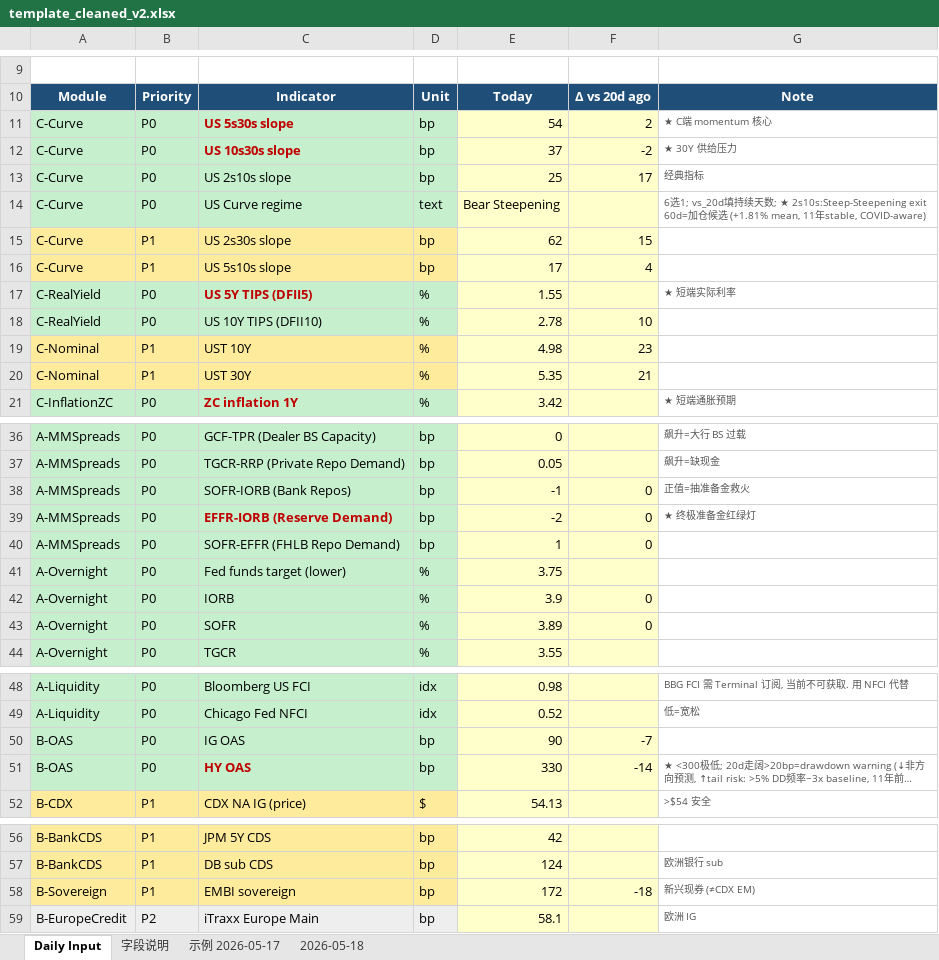
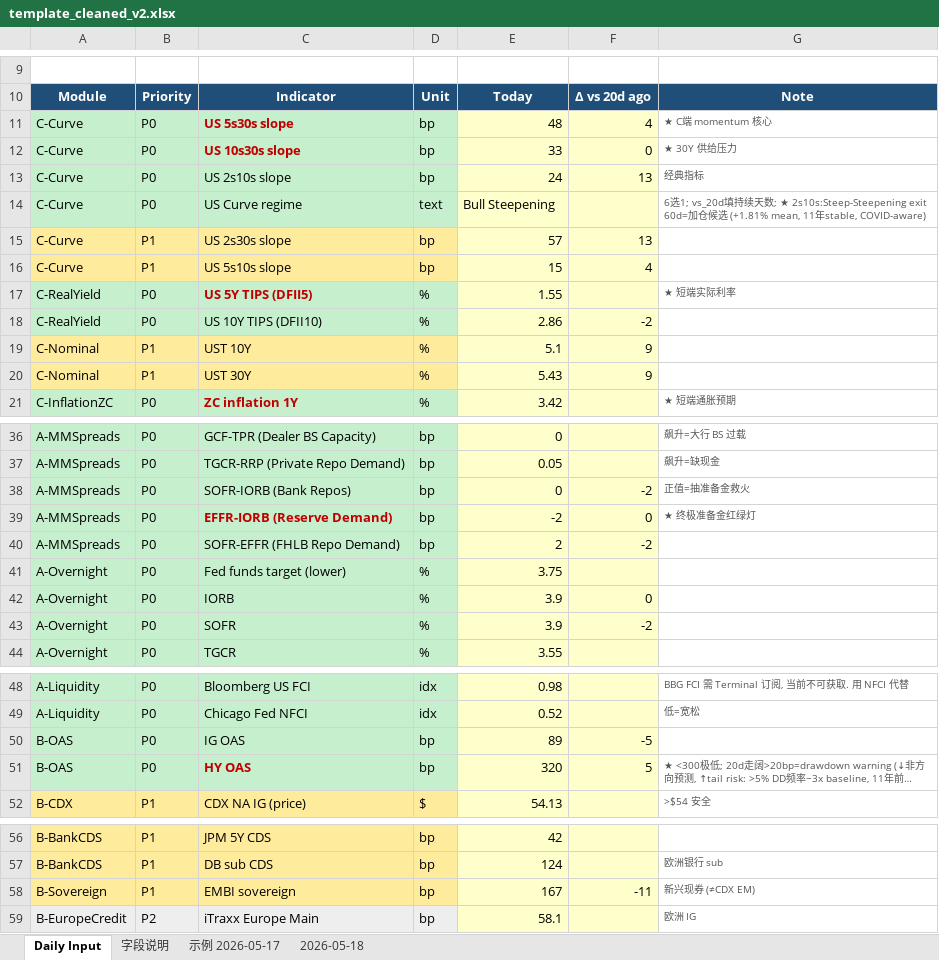
Before and after one commit to slowqqwin-beep/liquidity-monitor, an Excel workbook: template_cleaned_v2.xlsx, sheet Daily Input, drawn as a sheet; only a part is shown, gaps mark what is left out; long unchanged cells end in …; values as stored, in another font and other column widths than the file's, no borders; the diff covers the shown part only; the diff names each change by its address in the sheet, - before the commit and + after, or states it on an @@ line.

```diff
--- a/template_cleaned_v2.xlsx (sheet Daily Input)
+++ b/template_cleaned_v2.xlsx (sheet Daily Input)
-E11: 54
+E11: 48
-F11: 2
+F11: 4
-E12: 37
+E12: 33
-F12: -2
+F12: 0
-E13: 25
+E13: 24
-F13: 17
+F13: 13
-E14: Bear Steepening
+E14: Bull Steepening
-E15: 62
+E15: 57
-F15: 15
+F15: 13
-E16: 17
+E16: 15
-E18: 2.78
+E18: 2.86
-F18: 10
+F18: -2
-E19: 4.98
+E19: 5.1
-F19: 23
+F19: 9
-E20: 5.35
+E20: 5.43
-F20: 21
+F20: 9
-E38: -1
+E38: 0
-F38: 0
+F38: -2
-E40: 1
+E40: 2
-F40: 0
+F40: -2
-E43: 3.89
+E43: 3.9
-F43: 0
+F43: -2
-E50: 90
+E50: 89
-F50: -7
+F50: -5
-E51: 330
+E51: 320
-F51: -14
+F51: 5
-E58: 172
+E58: 167
-F58: -18
+F58: -11
```
Also changed, not shown: 8 edited cells elsewhere in this sheet, 5 other files.
